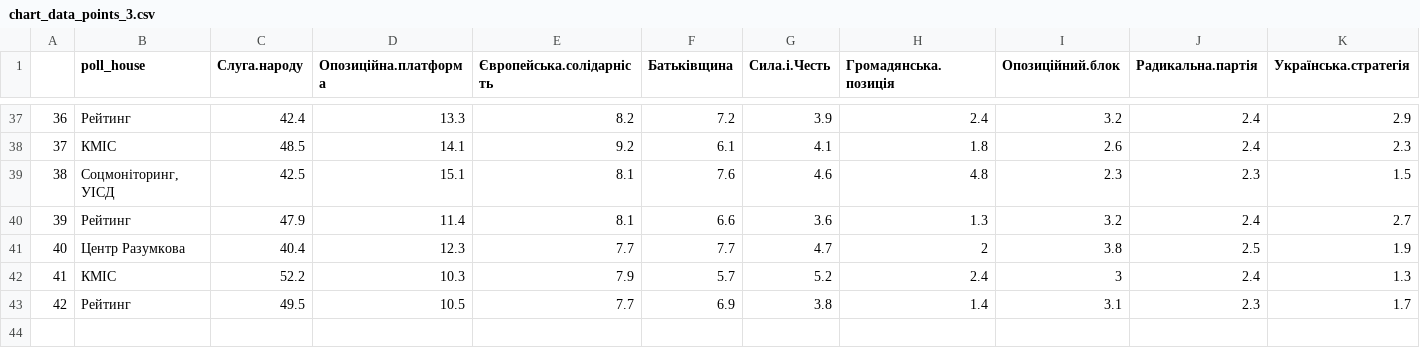
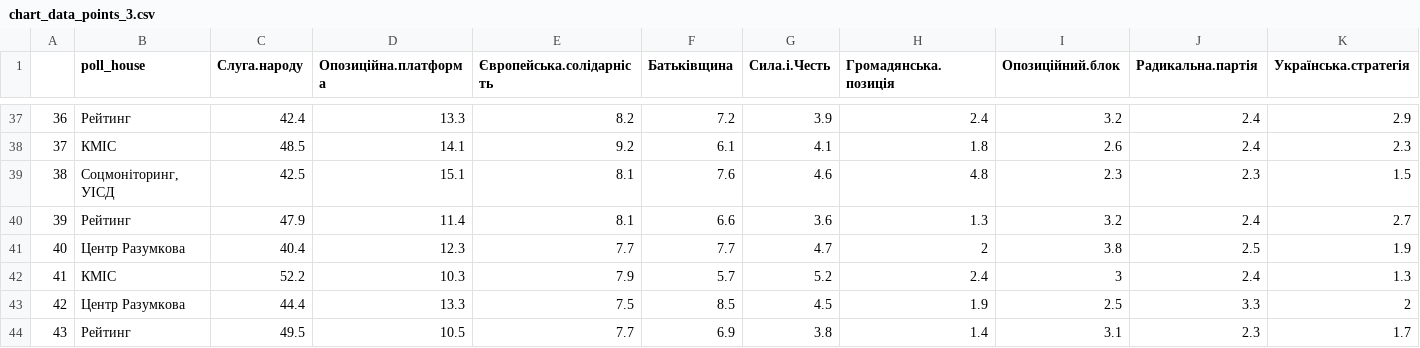
Before and after one commit to texty/parliament_polls, a CSV file: data/chart_data_points_3.csv, drawn as a sheet; only a part is shown, gaps mark what is left out; addresses are those after the commit; rows hold the shown columns only; the diff names each change by its address in the sheet, - before the commit and + after, or states it on an @@ line.

```diff
--- a/data/chart_data_points_3.csv
+++ b/data/chart_data_points_3.csv
+row 43: 42 | Центр Разумкова | 44.4 | 13.3 | 7.5 | 8.5 | 4.5 | 1.9 | 2.5 | 3.3 | 2
@@ column A renumbered from row 44 down @@
```
Also changed, not shown: data/chart_data_lines_1.csv, data/chart_data_lines_3.csv, 1 other file.
